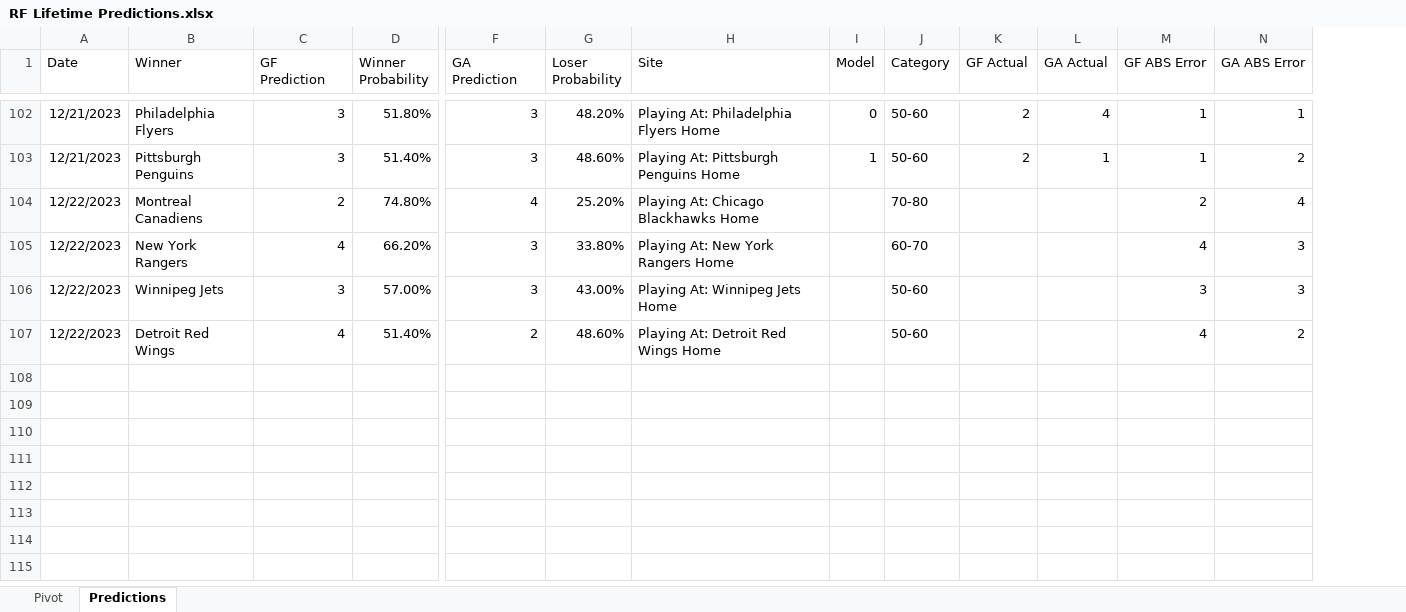
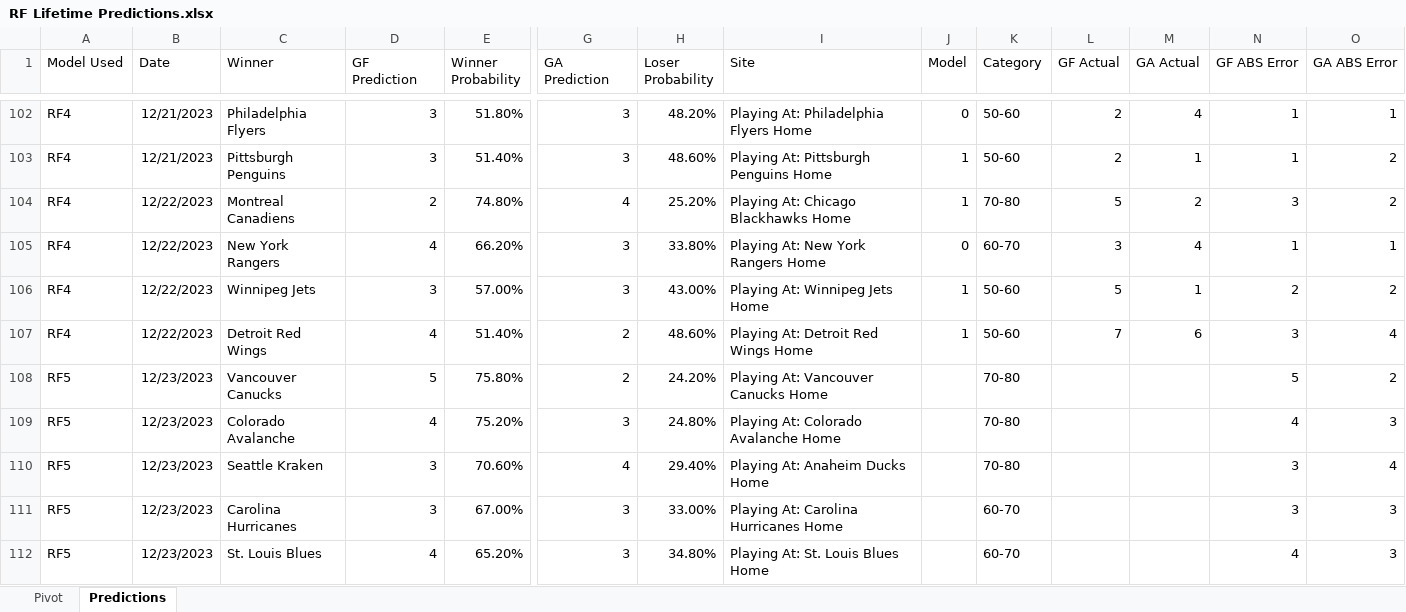
Before and after one commit to thomashigginsdatascientist/Hockey_Model, an Excel workbook: RF Lifetime Predictions.xlsx, sheet Predictions, drawn as a sheet; only a part is shown, gaps mark what is left out; values as stored, in another font and other column widths than the file's, no borders; conditional formats not drawn; addresses are those after the commit; rows hold the shown columns only; the diff covers the shown part only; the diff names each change by its address in the sheet, - before the commit and + after, or states it on an @@ line.

Commit message:
retrained rf model, switched to gbm model bc of poor performance with ANN

```diff
--- a/RF Lifetime Predictions.xlsx (sheet Predictions)
+++ b/RF Lifetime Predictions.xlsx (sheet Predictions)
+column A (Model Used), rows 102-107: all RF4
-J104 (Model): (empty)
+J104 (Model): 1
-L104 (GF Actual): (empty)
+L104 (GF Actual): 5
-M104 (GA Actual): (empty)
+M104 (GA Actual): 2
-N104 (GF ABS Error): 2
+N104 (GF ABS Error): 3
-O104 (GA ABS Error): 4
+O104 (GA ABS Error): 2
-J105 (Model): (empty)
+J105 (Model): 0
-L105 (GF Actual): (empty)
+L105 (GF Actual): 3
-M105 (GA Actual): (empty)
+M105 (GA Actual): 4
-N105 (GF ABS Error): 4
+N105 (GF ABS Error): 1
-O105 (GA ABS Error): 3
+O105 (GA ABS Error): 1
-J106:J107 (Model): (empty)
+J106:J107 (Model): 1
-L106 (GF Actual): (empty)
+L106 (GF Actual): 5
-M106 (GA Actual): (empty)
+M106 (GA Actual): 1
-N106 (GF ABS Error): 3
+N106 (GF ABS Error): 2
-O106 (GA ABS Error): 3
+O106 (GA ABS Error): 2
-L107 (GF Actual): (empty)
+L107 (GF Actual): 7
-M107 (GA Actual): (empty)
+M107 (GA Actual): 6
-N107 (GF ABS Error): 4
+N107 (GF ABS Error): 3
-O107 (GA ABS Error): 2
+O107 (GA ABS Error): 4
+row 108: RF5 | 12/23/2023 | Vancouver Canucks | 5 | 75.80% | 2 | 24.20% | Playing At: Vancouver Canucks Home |  | 70-80 |  |  | 5 | 2
+row 109: RF5 | 12/23/2023 | Colorado Avalanche | 4 | 75.20% | 3 | 24.80% | Playing At: Colorado Avalanche Home |  | 70-80 |  |  | 4 | 3
+row 110: RF5 | 12/23/2023 | Seattle Kraken | 3 | 70.60% | 4 | 29.40% | Playing At: Anaheim Ducks Home |  | 70-80 |  |  | 3 | 4
+row 111: RF5 | 12/23/2023 | Carolina Hurricanes | 3 | 67.00% | 3 | 33.00% | Playing At: Carolina Hurricanes Home |  | 60-70 |  |  | 3 | 3
+row 112: RF5 | 12/23/2023 | St. Louis Blues | 4 | 65.20% | 3 | 34.80% | Playing At: St. Louis Blues Home |  | 60-70 |  |  | 4 | 3
```
Also changed, not shown: 9 added rows and cell formats elsewhere in this sheet, sheet Pivot, formulas that keep their value, 17 other files.
